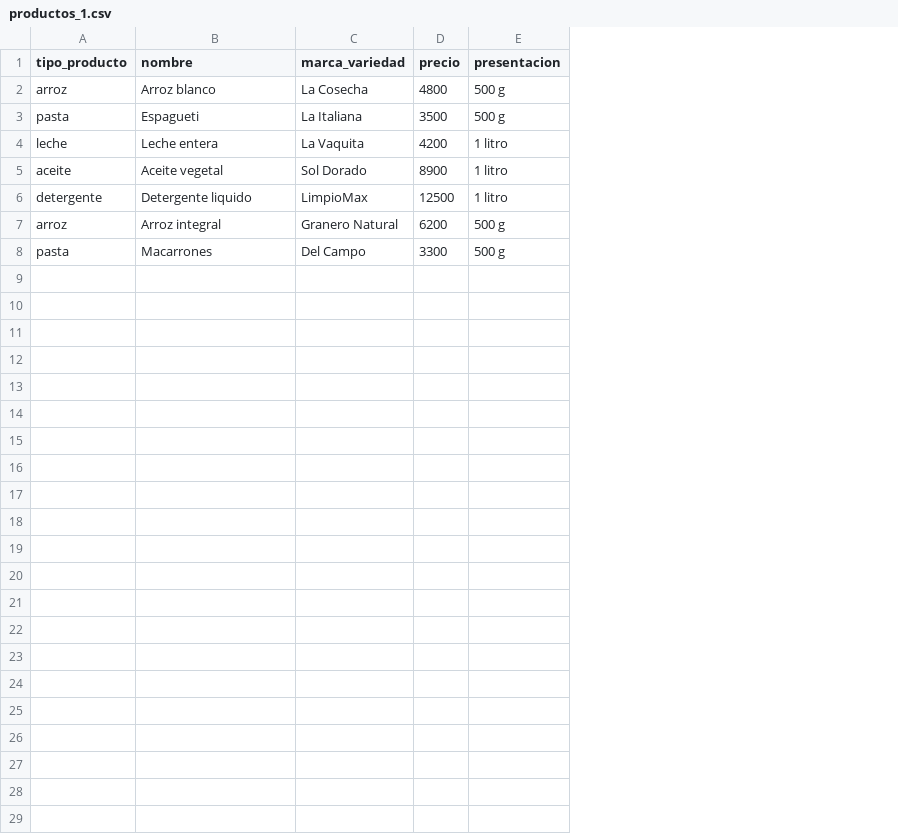
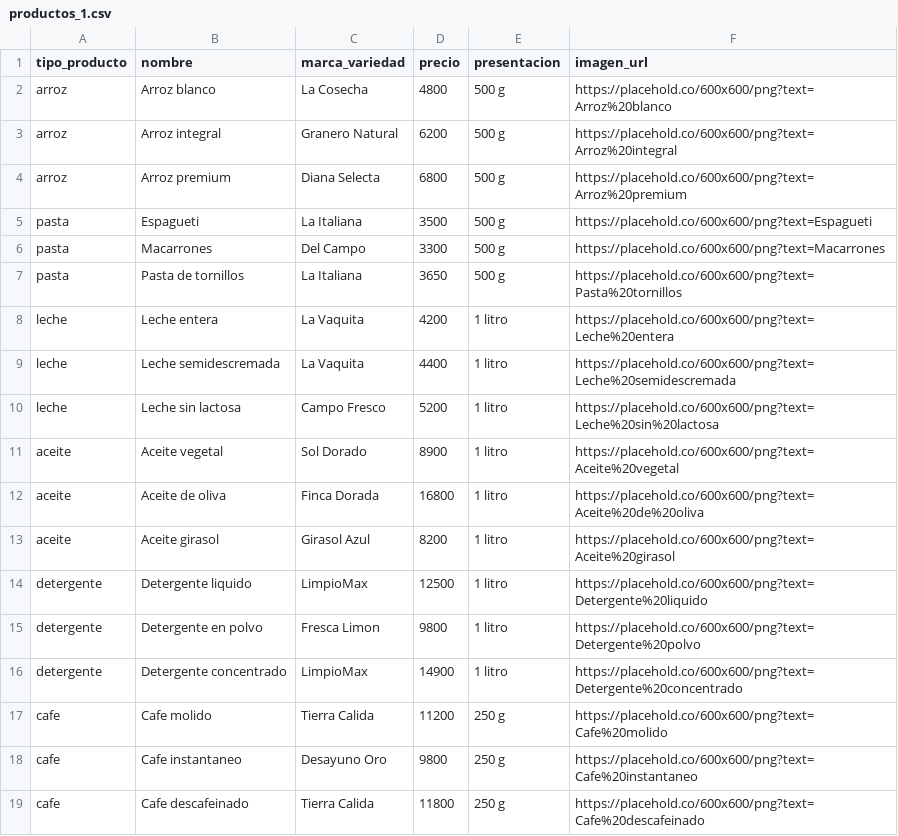
Before and after one commit to JimmyPiedrahita/asistente_compras, a CSV file: ejemplos_csv/productos_1.csv, drawn as a sheet; addresses are those after the commit; the diff names each change by its address in the sheet, - before the commit and + after, or states it on an @@ line.

```diff
--- a/ejemplos_csv/productos_1.csv
+++ b/ejemplos_csv/productos_1.csv
+column F (imagen_url), row 2: https://placehold.co/600x600/png?text=Arroz%20blanco; row 5: https://placehold.co/600x600/png?text=Espagueti; row 8: https://placehold.co/600x600/png?text=Leche%20entera; row 11: https://placehold.co/600x600/png?text=Aceite%20vegetal; row 14: https://placehold.co/600x600/png?text=Detergente%20liquido
@@ row 7 moved to row 3: arroz @@
+row 4: arroz | Arroz premium | Diana Selecta | 6800 | 500 g | https://placehold.co/600x600/png?text=Arroz%20premium
@@ row 8 moved to row 6: pasta @@
+row 7: pasta | Pasta de tornillos | La Italiana | 3650 | 500 g | https://placehold.co/600x600/png?text=Pasta%20tornillos
+row 9: leche | Leche semidescremada | La Vaquita | 4400 | 1 litro | https://placehold.co/600x600/png?text=Leche%20semidescremada
+row 10: leche | Leche sin lactosa | Campo Fresco | 5200 | 1 litro | https://placehold.co/600x600/png?text=Leche%20sin%20lactosa
+row 12: aceite | Aceite de oliva | Finca Dorada | 16800 | 1 litro | https://placehold.co/600x600/png?text=Aceite%20de%20oliva
+row 13: aceite | Aceite girasol | Girasol Azul | 8200 | 1 litro | https://placehold.co/600x600/png?text=Aceite%20girasol
+row 15: detergente | Detergente en polvo | Fresca Limon | 9800 | 1 litro | https://placehold.co/600x600/png?text=Detergente%20polvo
+row 16: detergente | Detergente concentrado | LimpioMax | 14900 | 1 litro | https://placehold.co/600x600/png?text=Detergente%20concentrado
+row 17: cafe | Cafe molido | Tierra Calida | 11200 | 250 g | https://placehold.co/600x600/png?text=Cafe%20molido
+row 18: cafe | Cafe instantaneo | Desayuno Oro | 9800 | 250 g | https://placehold.co/600x600/png?text=Cafe%20instantaneo
+row 19: cafe | Cafe descafeinado | Tierra Calida | 11800 | 250 g | https://placehold.co/600x600/png?text=Cafe%20descafeinado
```
Also changed, not shown: ejemplos_csv/productos_2.csv, ejemplos_csv/productos_3.csv, 3 other files.
